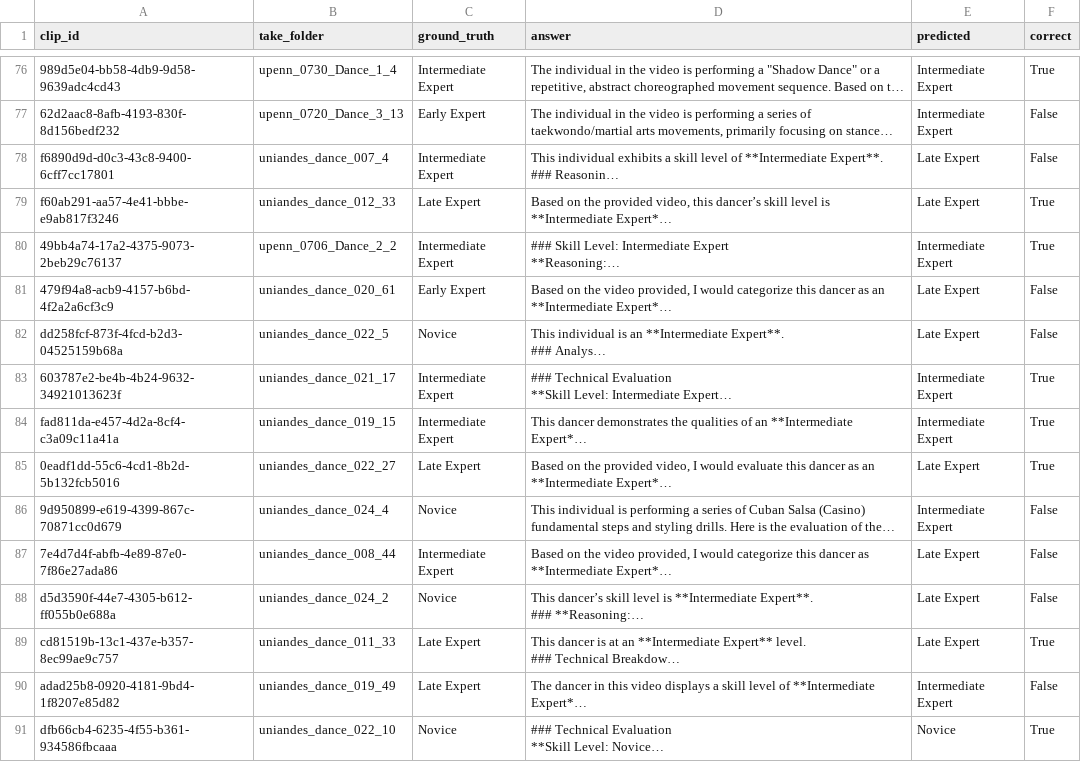
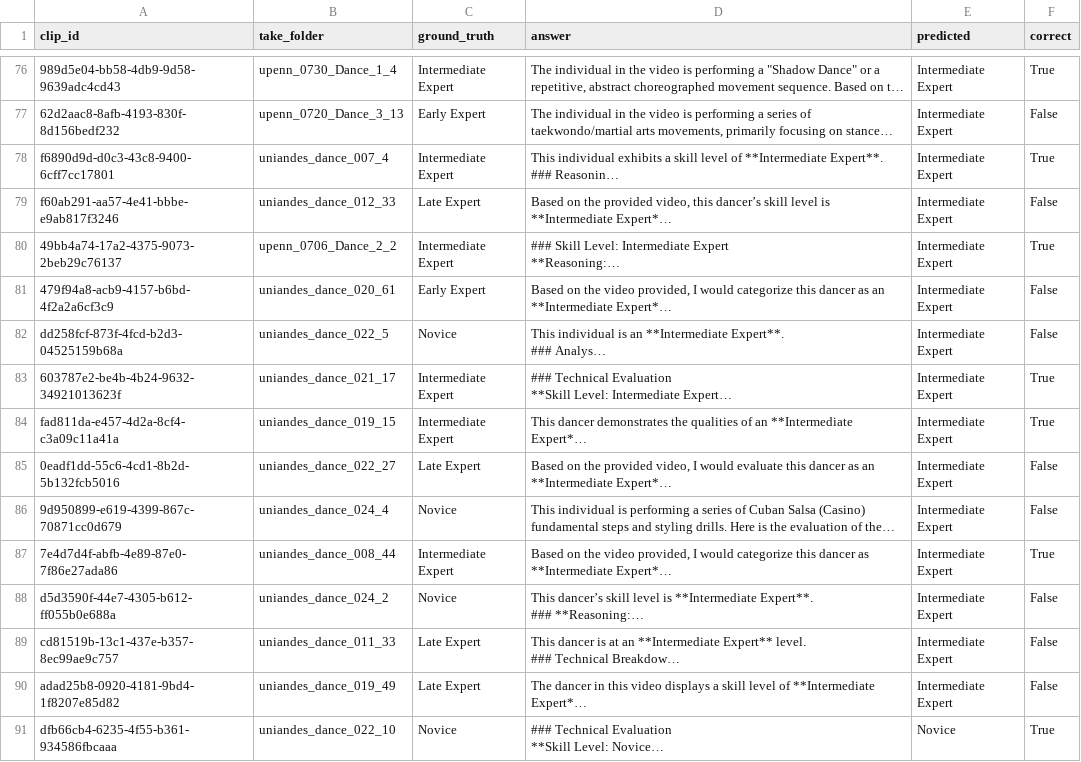
Before and after one commit to Sans532/vlm-dissertation, a CSV file: diss_dance/results/gemini/gemini_dance_entire_reasoning.csv, drawn as a sheet; only a part is shown, gaps mark what is left out; long unchanged cells end in …; the diff covers the shown part only; the diff names each change by its address in the sheet, - before the commit and + after, or states it on an @@ line.

```diff
--- a/diss_dance/results/gemini/gemini_dance_entire_reasoning.csv
+++ b/diss_dance/results/gemini/gemini_dance_entire_reasoning.csv
-E78:E79 (predicted): Late Expert
+E78:E79 (predicted): Intermediate Expert
-F78 (correct): False
+F78 (correct): True
-F79 (correct): True
+F79 (correct): False
-E81:E82 (predicted): Late Expert
+E81:E82 (predicted): Intermediate Expert
-E85 (predicted): Late Expert
+E85 (predicted): Intermediate Expert
-F85 (correct): True
+F85 (correct): False
-E87:E89 (predicted): Late Expert
+E87:E89 (predicted): Intermediate Expert
-F87 (correct): False
+F87 (correct): True
-F89 (correct): True
+F89 (correct): False
```
Also changed, not shown: 72 edited cells elsewhere in this file, dissertation_v2/results/gemini/gemini_climbing_entire_reasoning.csv, 7 other files.
